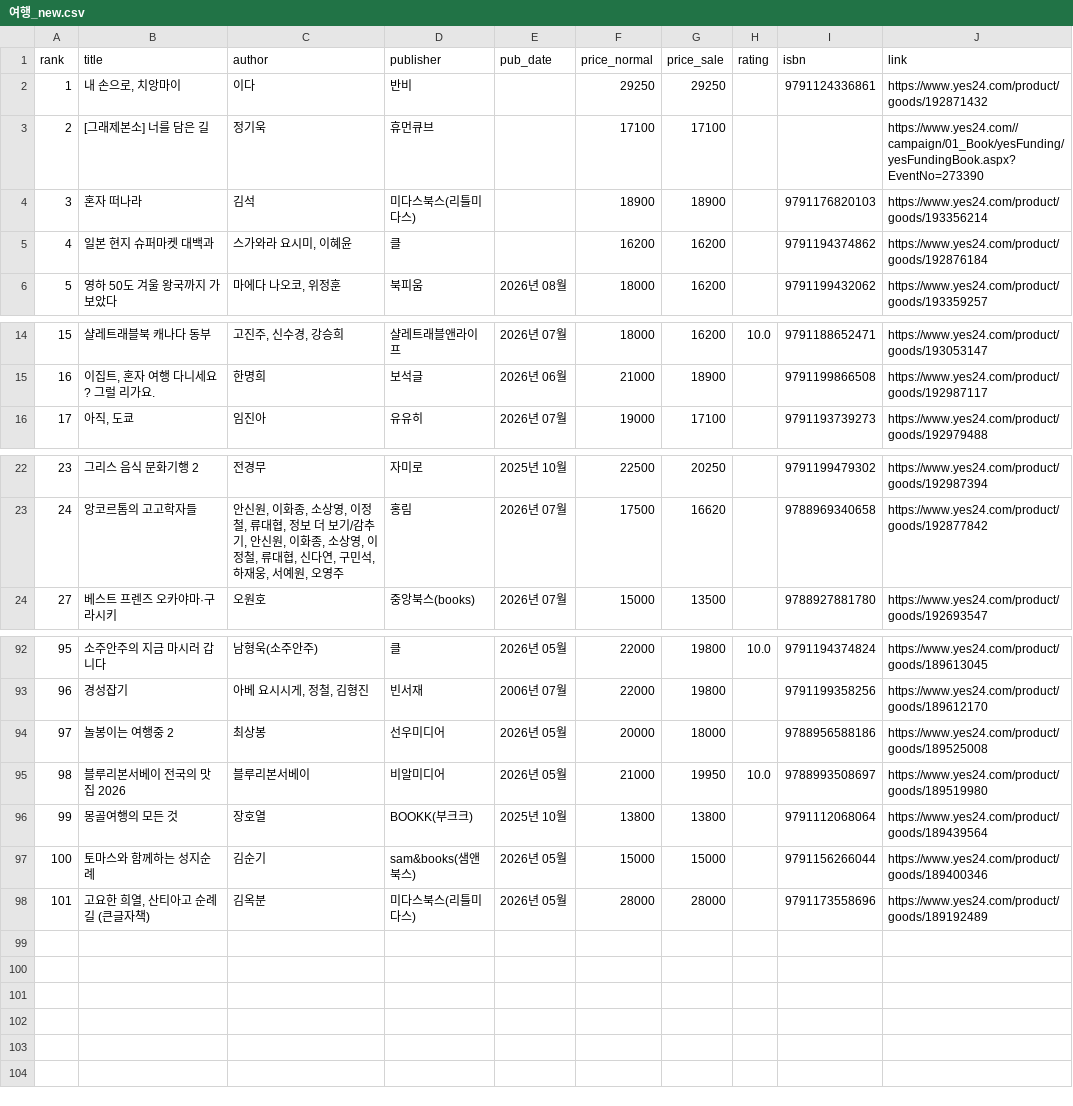
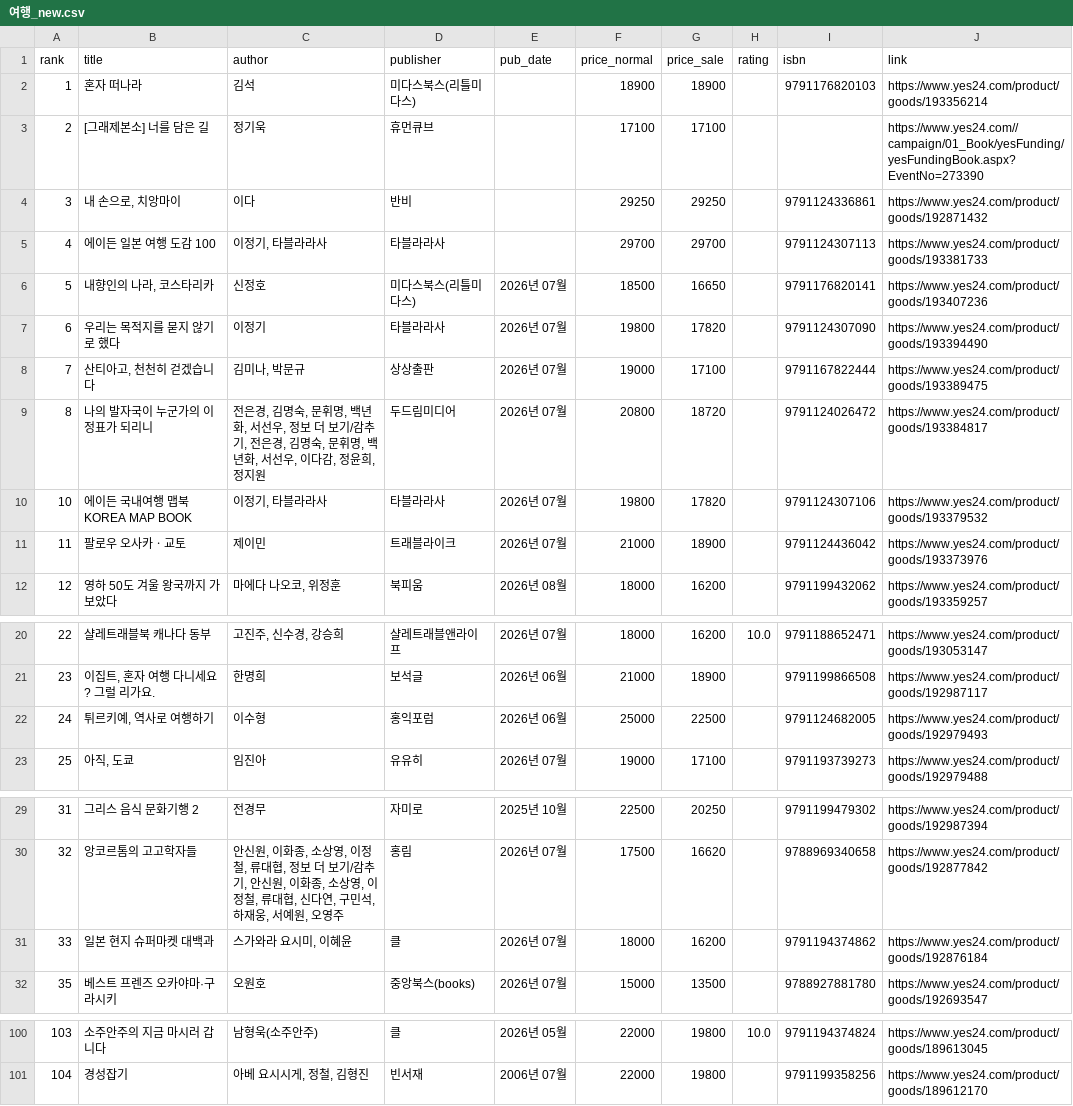
Before and after one commit to msbio79/yes24, a CSV file: data/csv/여행_new.csv, drawn as a sheet; only a part is shown, gaps mark what is left out; removed rows and columns are numbered as before the commit, all else as after; the diff covers the shown part only; the diff names each change by its address in the sheet, - before the commit and + after, or states it on an @@ line.

```diff
--- a/data/csv/여행_new.csv
+++ b/data/csv/여행_new.csv
@@ row 4 moved to row 2: 1 @@
@@ column A (rank) renumbered between rows 4 and 101 @@
-row 5: 4 | 일본 현지 슈퍼마켓 대백과 | 스가와라 요시미, 이혜윤 | 클 |  | 16200 | 16200 |  | 9791194374862 | https://www.yes24.com/product/goods/192876184
+row 5: 4 | 에이든 일본 여행 도감 100 | 이정기, 타블라라사 | 타블라라사 |  | 29700 | 29700 |  | 9791124307113 | https://www.yes24.com/product/goods/193381733
+row 6: 5 | 내향인의 나라, 코스타리카 | 신정호 | 미다스북스(리틀미다스) | 2026년 07월 | 18500 | 16650 |  | 9791176820141 | https://www.yes24.com/product/goods/193407236
+row 7: 6 | 우리는 목적지를 묻지 않기로 했다 | 이정기 | 타블라라사 | 2026년 07월 | 19800 | 17820 |  | 9791124307090 | https://www.yes24.com/product/goods/193394490
+row 8: 7 | 산티아고, 천천히 걷겠습니다 | 김미나, 박문규 | 상상출판 | 2026년 07월 | 19000 | 17100 |  | 9791167822444 | https://www.yes24.com/product/goods/193389475
+row 9: 8 | 나의 발자국이 누군가의 이정표가 되리니 | 전은경, 김명숙, 문휘명, 백년화, 서선우, 정보 더 보기/감추기, 전은경, 김명숙, 문휘명, 백년화, 서선우, 이다감, 정윤희, 정지원 | 두드림미디어 | 2026년 07월 | 20800 | 18720 |  | 9791124026472 | https://www.yes24.com/product/goods/193384817
+row 10: 10 | 에이든 국내여행 맵북 KOREA MAP BOOK | 이정기, 타블라라사 | 타블라라사 | 2026년 07월 | 19800 | 17820 |  | 9791124307106 | https://www.yes24.com/product/goods/193379532
+row 11: 11 | 팔로우 오사카ㆍ교토 | 제이민 | 트래블라이크 | 2026년 07월 | 21000 | 18900 |  | 9791124436042 | https://www.yes24.com/product/goods/193373976
+row 22: 24 | 튀르키예, 역사로 여행하기 | 이수형 | 홍익포럼 | 2026년 06월 | 25000 | 22500 |  | 9791124682005 | https://www.yes24.com/product/goods/192979493
+row 31: 33 | 일본 현지 슈퍼마켓 대백과 | 스가와라 요시미, 이혜윤 | 클 | 2026년 07월 | 18000 | 16200 |  | 9791194374862 | https://www.yes24.com/product/goods/192876184
-row 94: 97 | 놀봉이는 여행중 2 | 최상봉 | 선우미디어 | 2026년 05월 | 20000 | 18000 |  | 9788956588186 | https://www.yes24.com/product/goods/189525008
-row 95: 98 | 블루리본서베이 전국의 맛집 2026 | 블루리본서베이 | 비알미디어 | 2026년 05월 | 21000 | 19950 | 10.0 | 9788993508697 | https://www.yes24.com/product/goods/189519980
-row 96: 99 | 몽골여행의 모든 것 | 장호열 | BOOKK(부크크) | 2025년 10월 | 13800 | 13800 |  | 9791112068064 | https://www.yes24.com/product/goods/189439564
-row 97: 100 | 토마스와 함께하는 성지순례 | 김순기 | sam&books(샘앤북스) | 2026년 05월 | 15000 | 15000 |  | 9791156266044 | https://www.yes24.com/product/goods/189400346
-row 98: 101 | 고요한 희열, 산티아고 순례길 (큰글자책) | 김옥분 | 미다스북스(리틀미다스) | 2026년 05월 | 28000 | 28000 |  | 9791173558696 | https://www.yes24.com/product/goods/189192489
```
Also changed, not shown: 1 edited cell elsewhere in this file, data/csv/국내도서_전체_new.csv, data/csv/대학교재_new.csv, 39 other files.
